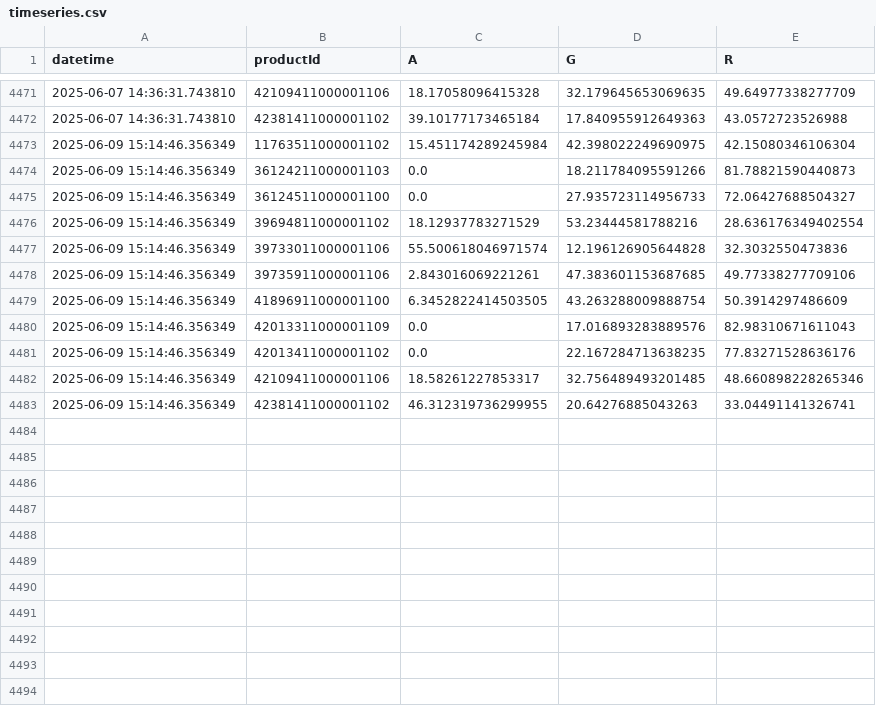
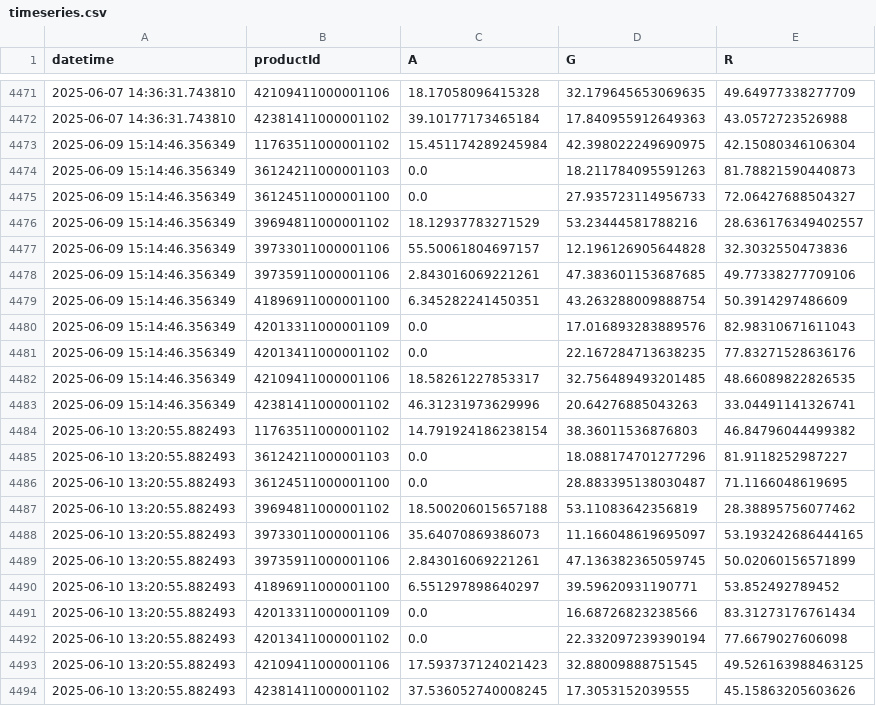
Before and after one commit to sebbacon/boots-scraper, a CSV file: outputs/timeseries.csv, drawn as a sheet; only a part is shown, gaps mark what is left out.

```diff
--- a/outputs/timeseries.csv
+++ b/outputs/timeseries.csv
@@ -4473,11 +4473,22 @@ datetime,productId,A,G,R
 2025-06-09 15:14:46.356349,11763511000001102,15.451174289245984,42.398022249690975,42.15080346106304
-2025-06-09 15:14:46.356349,36124211000001103,0.0,18.211784095591266,81.78821590440873
+2025-06-09 15:14:46.356349,36124211000001103,0.0,18.211784095591263,81.78821590440873
 2025-06-09 15:14:46.356349,36124511000001100,0.0,27.935723114956733,72.06427688504327
-2025-06-09 15:14:46.356349,39694811000001102,18.12937783271529,53.23444581788216,28.636176349402554
-2025-06-09 15:14:46.356349,39733011000001106,55.500618046971574,12.196126905644828,32.3032550473836
+2025-06-09 15:14:46.356349,39694811000001102,18.12937783271529,53.23444581788216,28.636176349402557
+2025-06-09 15:14:46.356349,39733011000001106,55.50061804697157,12.196126905644828,32.3032550473836
 2025-06-09 15:14:46.356349,39735911000001106,2.843016069221261,47.383601153687685,49.77338277709106
-2025-06-09 15:14:46.356349,41896911000001100,6.3452822414503505,43.263288009888754,50.3914297486609
+2025-06-09 15:14:46.356349,41896911000001100,6.345282241450351,43.263288009888754,50.3914297486609
 2025-06-09 15:14:46.356349,42013311000001109,0.0,17.016893283889576,82.98310671611043
 2025-06-09 15:14:46.356349,42013411000001102,0.0,22.167284713638235,77.83271528636176
-2025-06-09 15:14:46.356349,42109411000001106,18.58261227853317,32.756489493201485,48.660898228265346
-2025-06-09 15:14:46.356349,42381411000001102,46.312319736299955,20.64276885043263,33.04491141326741
+2025-06-09 15:14:46.356349,42109411000001106,18.58261227853317,32.756489493201485,48.66089822826535
+2025-06-09 15:14:46.356349,42381411000001102,46.31231973629996,20.64276885043263,33.04491141326741
+2025-06-10 13:20:55.882493,11763511000001102,14.791924186238154,38.36011536876803,46.84796044499382
+2025-06-10 13:20:55.882493,36124211000001103,0.0,18.088174701277296,81.9118252987227
+2025-06-10 13:20:55.882493,36124511000001100,0.0,28.883395138030487,71.1166048619695
+2025-06-10 13:20:55.882493,39694811000001102,18.500206015657188,53.11083642356819,28.38895756077462
+2025-06-10 13:20:55.882493,39733011000001106,35.64070869386073,11.166048619695097,53.193242686444165
+2025-06-10 13:20:55.882493,39735911000001106,2.843016069221261,47.136382365059745,50.02060156571899
+2025-06-10 13:20:55.882493,41896911000001100,6.551297898640297,39.59620931190771,53.852492789452
+2025-06-10 13:20:55.882493,42013311000001109,0.0,16.68726823238566,83.31273176761434
+2025-06-10 13:20:55.882493,42013411000001102,0.0,22.332097239390194,77.6679027606098
+2025-06-10 13:20:55.882493,42109411000001106,17.593737124021423,32.88009888751545,49.526163988463125
+2025-06-10 13:20:55.882493,42381411000001102,37.536052740008245,17.3053152039555,45.15863205603626
```
Also changed, not shown: outputs/stock_levels_all.csv, 24 other files.
